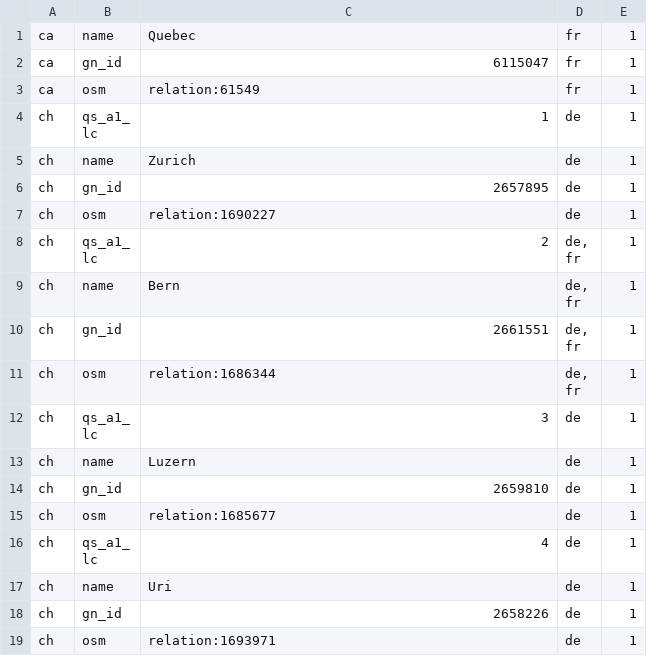
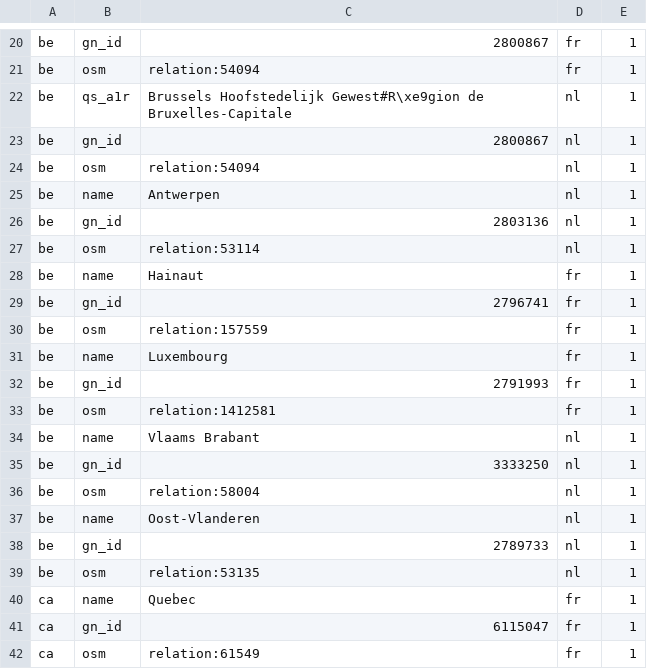
Before and after one commit to openvenues/libpostal, a TSV file: data/language/regional/adm1.tsv, drawn as a sheet; only a part is shown, gaps mark what is left out; the shorter side is filled out with more unchanged rows; the diff covers the shown part only.

Commit message:
[polygons] Adding Belgium regional languages

```diff
--- a/data/language/regional/adm1.tsv
+++ b/data/language/regional/adm1.tsv
@@ -1 +20,21 @@
+be	gn_id	2800867	fr	1
+be	osm	relation:54094	fr	1
+be	qs_a1r	Brussels Hoofstedelijk Gewest#R\xe9gion de Bruxelles-Capitale	nl	1
+be	gn_id	2800867	nl	1
+be	osm	relation:54094	nl	1
+be	name	Antwerpen	nl	1
+be	gn_id	2803136	nl	1
+be	osm	relation:53114	nl	1
+be	name	Hainaut	fr	1
+be	gn_id	2796741	fr	1
+be	osm	relation:157559	fr	1
+be	name	Luxembourg	fr	1
+be	gn_id	2791993	fr	1
+be	osm	relation:1412581	fr	1
+be	name	Vlaams Brabant	nl	1
+be	gn_id	3333250	nl	1
+be	osm	relation:58004	nl	1
+be	name	Oost-Vlanderen	nl	1
+be	gn_id	2789733	nl	1
+be	osm	relation:53135	nl	1
 ca	name	Quebec	fr	1
```
Also changed, not shown: 19 added rows elsewhere in this file, 1 other file.
